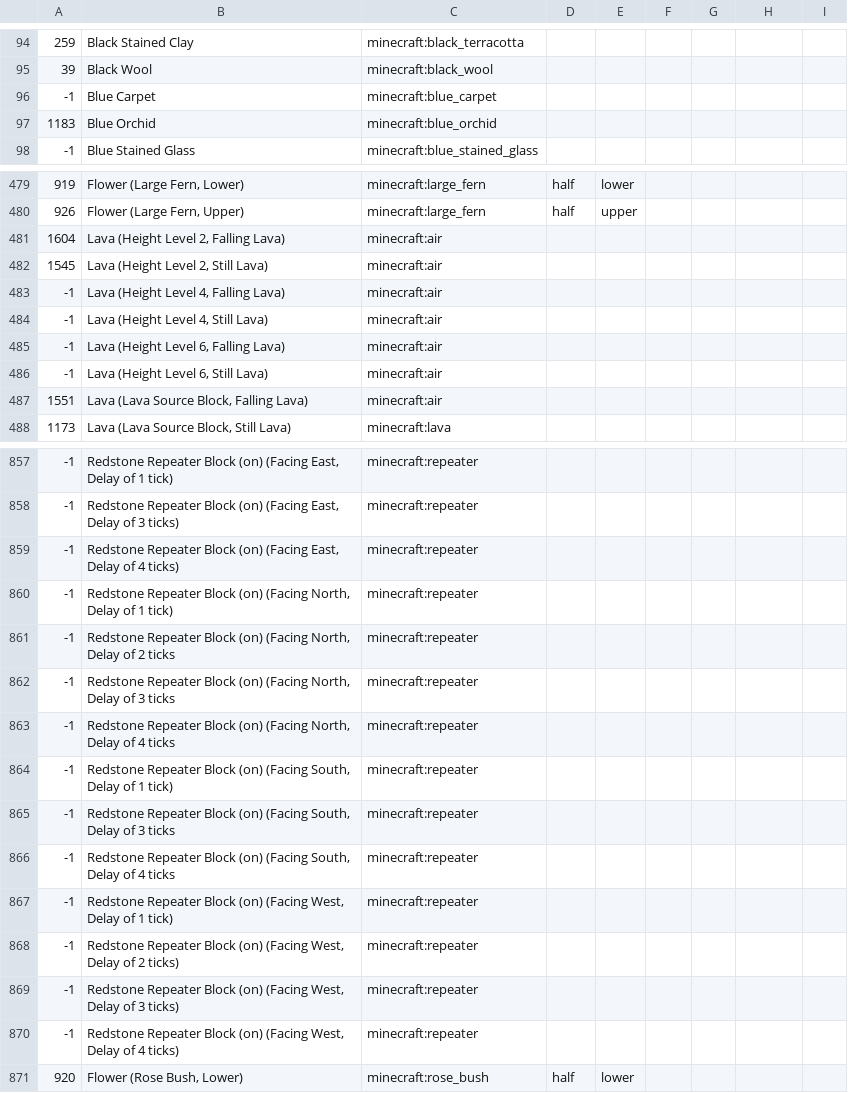
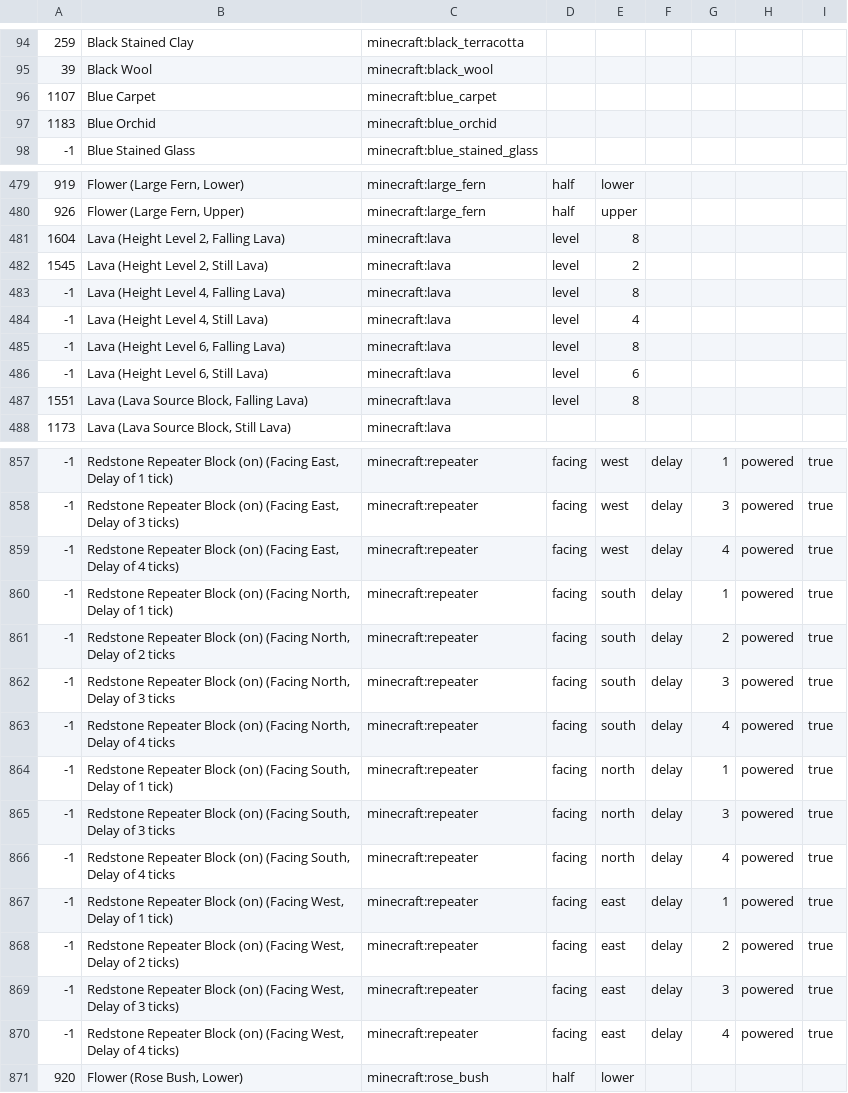
Before and after one commit to NikolaiKirilov/grabcraft-to-schema, a CSV file: blockmap.csv, drawn as a sheet; only a part is shown, gaps mark what is left out; the diff covers the shown part only.

```diff
--- a/blockmap.csv
+++ b/blockmap.csv
@@ -95,3 +95,3 @@
 39,Black Wool,minecraft:black_wool,,,,,,
--1,Blue Carpet,minecraft:blue_carpet,,,,,,
+1107,Blue Carpet,minecraft:blue_carpet,,,,,,
 1183,Blue Orchid,minecraft:blue_orchid,,,,,,
@@ -480,9 +480,9 @@
 926,"Flower (Large Fern, Upper)",minecraft:large_fern,half,upper,,,,
-1604,"Lava (Height Level 2, Falling Lava)",minecraft:air,,,,,,
-1545,"Lava (Height Level 2, Still Lava)",minecraft:air,,,,,,
--1,"Lava (Height Level 4, Falling Lava)",minecraft:air,,,,,,
--1,"Lava (Height Level 4, Still Lava)",minecraft:air,,,,,,
--1,"Lava (Height Level 6, Falling Lava)",minecraft:air,,,,,,
--1,"Lava (Height Level 6, Still Lava)",minecraft:air,,,,,,
-1551,"Lava (Lava Source Block, Falling Lava)",minecraft:air,,,,,,
+1604,"Lava (Height Level 2, Falling Lava)",minecraft:lava,level,8,,,,
+1545,"Lava (Height Level 2, Still Lava)",minecraft:lava,level,2,,,,
+-1,"Lava (Height Level 4, Falling Lava)",minecraft:lava,level,8,,,,
+-1,"Lava (Height Level 4, Still Lava)",minecraft:lava,level,4,,,,
+-1,"Lava (Height Level 6, Falling Lava)",minecraft:lava,level,8,,,,
+-1,"Lava (Height Level 6, Still Lava)",minecraft:lava,level,6,,,,
+1551,"Lava (Lava Source Block, Falling Lava)",minecraft:lava,level,8,,,,
 1173,"Lava (Lava Source Block, Still Lava)",minecraft:lava,,,,,,
@@ -857,15 +857,15 @@
--1,"Redstone Repeater Block (on) (Facing East, Delay of 1 tick)",minecraft:repeater,,,,,,
--1,"Redstone Repeater Block (on) (Facing East, Delay of 3 ticks)",minecraft:repeater,,,,,,
--1,"Redstone Repeater Block (on) (Facing East, Delay of 4 ticks)",minecraft:repeater,,,,,,
--1,"Redstone Repeater Block (on) (Facing North, Delay of 1 tick)",minecraft:repeater,,,,,,
--1,"Redstone Repeater Block (on) (Facing North, Delay of 2 ticks",minecraft:repeater,,,,,,
--1,"Redstone Repeater Block (on) (Facing North, Delay of 3 ticks",minecraft:repeater,,,,,,
--1,"Redstone Repeater Block (on) (Facing North, Delay of 4 ticks",minecraft:repeater,,,,,,
--1,"Redstone Repeater Block (on) (Facing South, Delay of 1 tick)",minecraft:repeater,,,,,,
--1,"Redstone Repeater Block (on) (Facing South, Delay of 3 ticks",minecraft:repeater,,,,,,
--1,"Redstone Repeater Block (on) (Facing South, Delay of 4 ticks",minecraft:repeater,,,,,,
--1,"Redstone Repeater Block (on) (Facing West, Delay of 1 tick)",minecraft:repeater,,,,,,
--1,"Redstone Repeater Block (on) (Facing West, Delay of 2 ticks)",minecraft:repeater,,,,,,
--1,"Redstone Repeater Block (on) (Facing West, Delay of 3 ticks)",minecraft:repeater,,,,,,
--1,"Redstone Repeater Block (on) (Facing West, Delay of 4 ticks)",minecraft:repeater,,,,,,
+-1,"Redstone Repeater Block (on) (Facing East, Delay of 1 tick)",minecraft:repeater,facing,west,delay,1,powered,true
+-1,"Redstone Repeater Block (on) (Facing East, Delay of 3 ticks)",minecraft:repeater,facing,west,delay,3,powered,true
+-1,"Redstone Repeater Block (on) (Facing East, Delay of 4 ticks)",minecraft:repeater,facing,west,delay,4,powered,true
+-1,"Redstone Repeater Block (on) (Facing North, Delay of 1 tick)",minecraft:repeater,facing,south,delay,1,powered,true
+-1,"Redstone Repeater Block (on) (Facing North, Delay of 2 ticks",minecraft:repeater,facing,south,delay,2,powered,true
+-1,"Redstone Repeater Block (on) (Facing North, Delay of 3 ticks",minecraft:repeater,facing,south,delay,3,powered,true
+-1,"Redstone Repeater Block (on) (Facing North, Delay of 4 ticks",minecraft:repeater,facing,south,delay,4,powered,true
+-1,"Redstone Repeater Block (on) (Facing South, Delay of 1 tick)",minecraft:repeater,facing,north,delay,1,powered,true
+-1,"Redstone Repeater Block (on) (Facing South, Delay of 3 ticks",minecraft:repeater,facing,north,delay,3,powered,true
+-1,"Redstone Repeater Block (on) (Facing South, Delay of 4 ticks",minecraft:repeater,facing,north,delay,4,powered,true
+-1,"Redstone Repeater Block (on) (Facing West, Delay of 1 tick)",minecraft:repeater,facing,east,delay,1,powered,true
+-1,"Redstone Repeater Block (on) (Facing West, Delay of 2 ticks)",minecraft:repeater,facing,east,delay,2,powered,true
+-1,"Redstone Repeater Block (on) (Facing West, Delay of 3 ticks)",minecraft:repeater,facing,east,delay,3,powered,true
+-1,"Redstone Repeater Block (on) (Facing West, Delay of 4 ticks)",minecraft:repeater,facing,east,delay,4,powered,true
 920,"Flower (Rose Bush, Lower)",minecraft:rose_bush,half,lower,,,,
```
Also changed, not shown: 83 edited cells elsewhere in this file.
